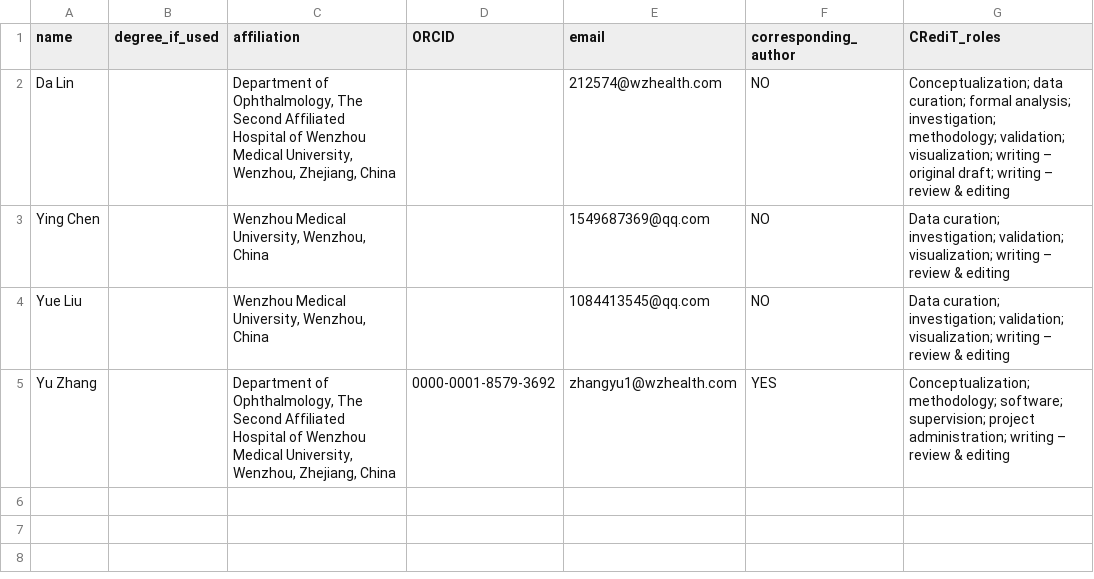
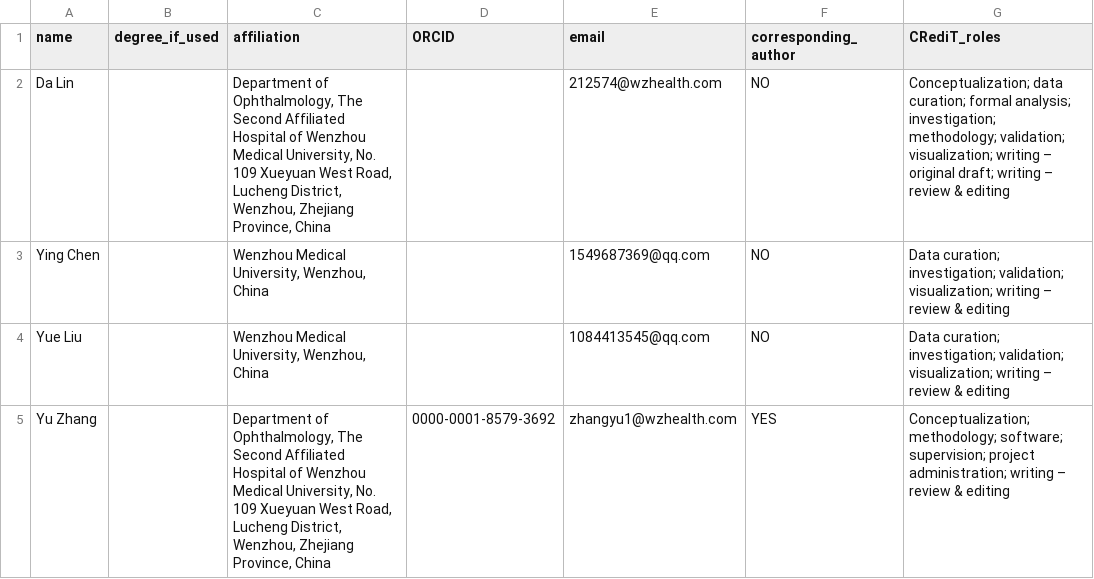
Before and after one commit to seefreewind/corneal-hyperosmotic-ribosome-proteome, a TSV file: docs/AUTHOR_METADATA_FINAL.tsv, drawn as a sheet.

Commit message:
Complete institutional author metadata

```diff
--- a/docs/AUTHOR_METADATA_FINAL.tsv
+++ b/docs/AUTHOR_METADATA_FINAL.tsv
@@ -1,5 +1,5 @@
 name	degree_if_used	affiliation	ORCID	email	corresponding_author	CRediT_roles
-Da Lin		Department of Ophthalmology, The Second Affiliated Hospital of Wenzhou Medical University, Wenzhou, Zhejiang, China		212574@wzhealth.com	NO	Conceptualization; data curation; formal analysis; investigation; methodology; validation; visualization; writing – original draft; writing – review & editing
+Da Lin		Department of Ophthalmology, The Second Affiliated Hospital of Wenzhou Medical University, No. 109 Xueyuan West Road, Lucheng District, Wenzhou, Zhejiang Province, China		212574@wzhealth.com	NO	Conceptualization; data curation; formal analysis; investigation; methodology; validation; visualization; writing – original draft; writing – review & editing
 Ying Chen		Wenzhou Medical University, Wenzhou, China		1549687369@qq.com	NO	Data curation; investigation; validation; visualization; writing – review & editing
 Yue Liu		Wenzhou Medical University, Wenzhou, China		1084413545@qq.com	NO	Data curation; investigation; validation; visualization; writing – review & editing
-Yu Zhang		Department of Ophthalmology, The Second Affiliated Hospital of Wenzhou Medical University, Wenzhou, Zhejiang, China	0000-0001-8579-3692	zhangyu1@wzhealth.com	YES	Conceptualization; methodology; software; supervision; project administration; writing – review & editing
+Yu Zhang		Department of Ophthalmology, The Second Affiliated Hospital of Wenzhou Medical University, No. 109 Xueyuan West Road, Lucheng District, Wenzhou, Zhejiang Province, China	0000-0001-8579-3692	zhangyu1@wzhealth.com	YES	Conceptualization; methodology; software; supervision; project administration; writing – review & editing
```
